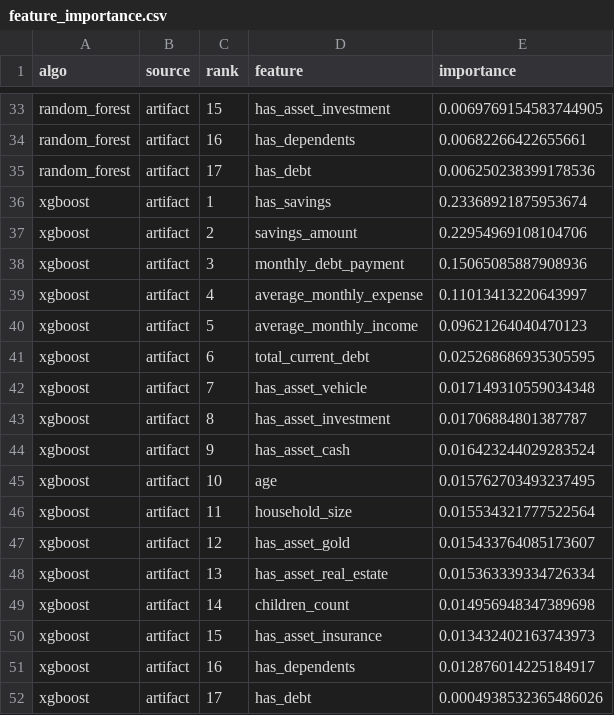
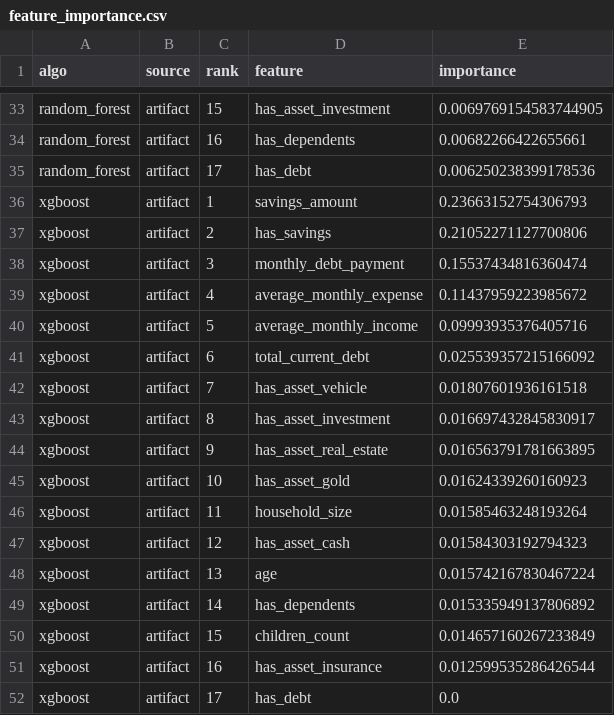
Before and after one commit to Nhut-dz/Household-Finance-AI, a CSV file: ML_Training/src/training/runs/feature_importance.csv, drawn as a sheet; only a part is shown, gaps mark what is left out.

```diff
--- a/ML_Training/src/training/runs/feature_importance.csv
+++ b/ML_Training/src/training/runs/feature_importance.csv
@@ -35,18 +35,18 @@ random_forest,artifact,16,has_dependents,0.00682266422655661
 random_forest,artifact,17,has_debt,0.006250238399178536
-xgboost,artifact,1,has_savings,0.23368921875953674
-xgboost,artifact,2,savings_amount,0.22954969108104706
-xgboost,artifact,3,monthly_debt_payment,0.15065085887908936
-xgboost,artifact,4,average_monthly_expense,0.11013413220643997
-xgboost,artifact,5,average_monthly_income,0.09621264040470123
-xgboost,artifact,6,total_current_debt,0.025268686935305595
-xgboost,artifact,7,has_asset_vehicle,0.017149310559034348
-xgboost,artifact,8,has_asset_investment,0.01706884801387787
-xgboost,artifact,9,has_asset_cash,0.016423244029283524
-xgboost,artifact,10,age,0.015762703493237495
-xgboost,artifact,11,household_size,0.015534321777522564
-xgboost,artifact,12,has_asset_gold,0.015433764085173607
-xgboost,artifact,13,has_asset_real_estate,0.015363339334726334
-xgboost,artifact,14,children_count,0.014956948347389698
-xgboost,artifact,15,has_asset_insurance,0.013432402163743973
-xgboost,artifact,16,has_dependents,0.012876014225184917
-xgboost,artifact,17,has_debt,0.0004938532365486026
+xgboost,artifact,1,savings_amount,0.23663152754306793
+xgboost,artifact,2,has_savings,0.21052271127700806
+xgboost,artifact,3,monthly_debt_payment,0.15537434816360474
+xgboost,artifact,4,average_monthly_expense,0.11437959223985672
+xgboost,artifact,5,average_monthly_income,0.09993935376405716
+xgboost,artifact,6,total_current_debt,0.025539357215166092
+xgboost,artifact,7,has_asset_vehicle,0.01807601936161518
+xgboost,artifact,8,has_asset_investment,0.016697432845830917
+xgboost,artifact,9,has_asset_real_estate,0.016563791781663895
+xgboost,artifact,10,has_asset_gold,0.01624339260160923
+xgboost,artifact,11,household_size,0.01585463248193264
+xgboost,artifact,12,has_asset_cash,0.01584303192794323
+xgboost,artifact,13,age,0.015742167830467224
+xgboost,artifact,14,has_dependents,0.015335949137806892
+xgboost,artifact,15,children_count,0.014657160267233849
+xgboost,artifact,16,has_asset_insurance,0.012599535286426544
+xgboost,artifact,17,has_debt,0.0
```
Also changed, not shown: ML_Training/src/training/runs/feature_importance_pivot.csv, ML_Training/src/training/runs/model_comparison.csv, 10 other files.
